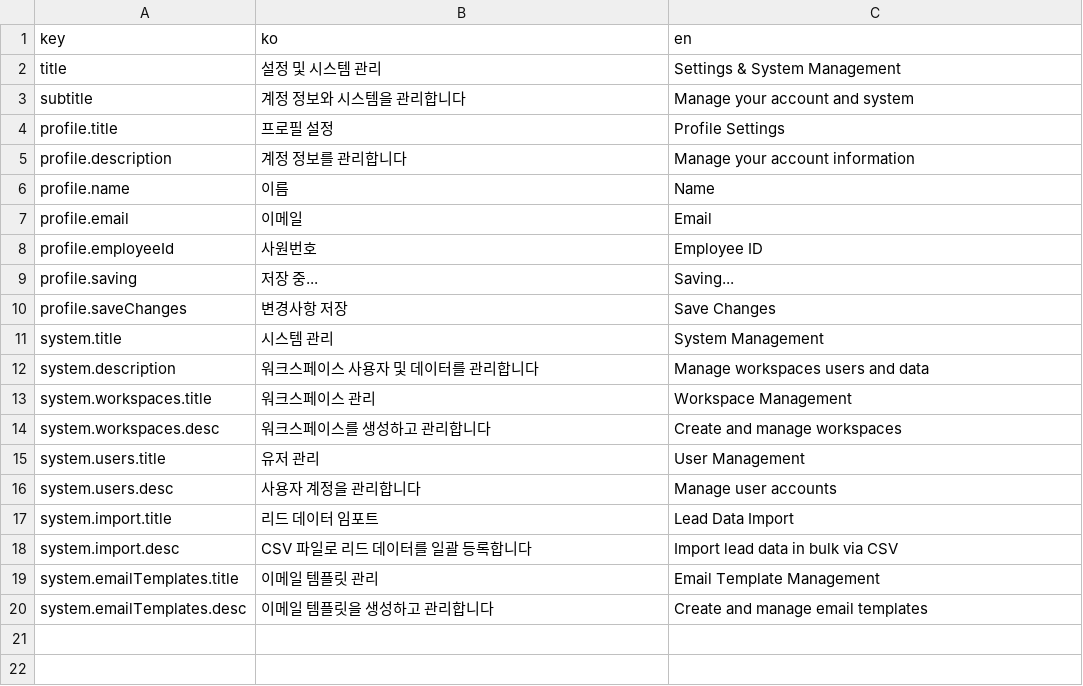
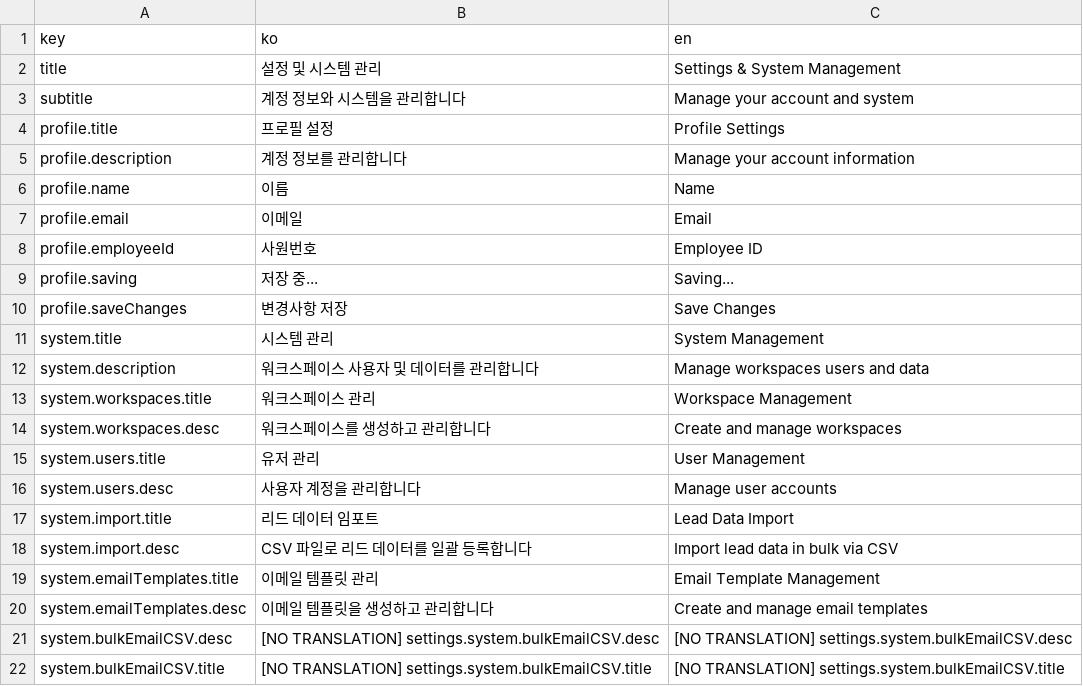
Before and after one commit to iyeaaa/loki-reference-skill, a CSV file: admin/locales/settings.csv, drawn as a sheet.

```diff
--- a/admin/locales/settings.csv
+++ b/admin/locales/settings.csv
@@ -20 +20,3 @@ system.emailTemplates.title,이메일 템플릿 관리,Email Template Management
 system.emailTemplates.desc,이메일 템플릿을 생성하고 관리합니다,Create and manage email templates
+system.bulkEmailCSV.desc,[NO TRANSLATION] settings.system.bulkEmailCSV.desc,[NO TRANSLATION] settings.system.bulkEmailCSV.desc
+system.bulkEmailCSV.title,[NO TRANSLATION] settings.system.bulkEmailCSV.title,[NO TRANSLATION] settings.system.bulkEmailCSV.title
```
Also changed, not shown: admin/locales/leads.csv, admin/locales/sequences.csv, 26 other files.
